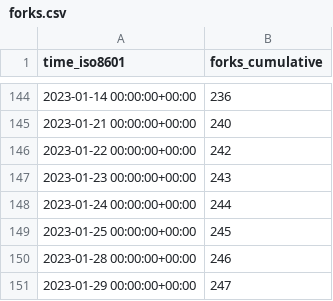
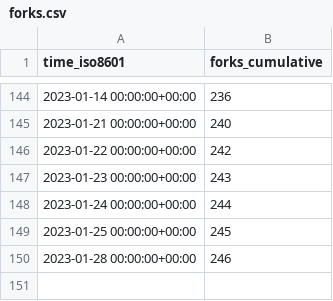
Before and after one commit to twitsforbrains/immich, a CSV file: immich-app/immich/ghrs-data/forks.csv, drawn as a sheet; only a part is shown, gaps mark what is left out; the diff names each change by its address in the sheet, - before the commit and + after, or states it on an @@ line.

```diff
--- a/immich-app/immich/ghrs-data/forks.csv
+++ b/immich-app/immich/ghrs-data/forks.csv
-row 151: 2023-01-29 00:00:00+00:00 | 247
```
Also changed, not shown: immich-app/immich/ghrs-data/stargazers.csv.
